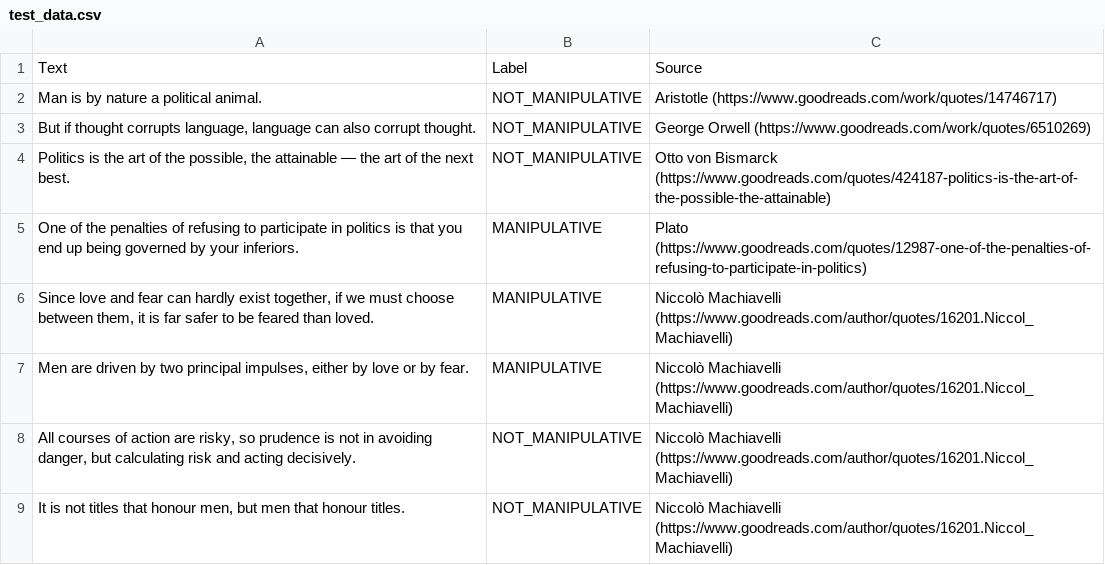
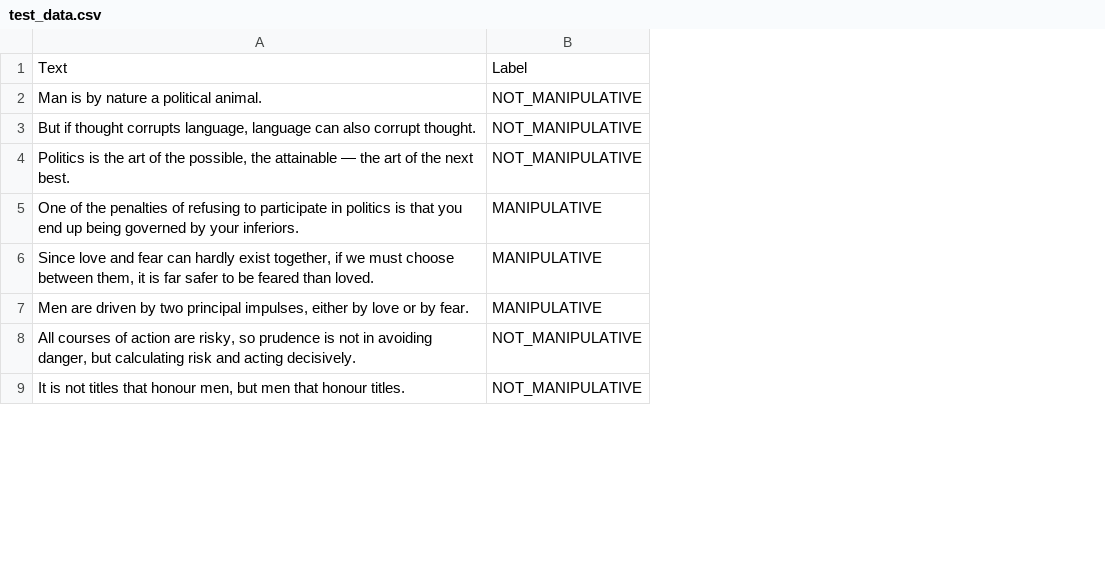
Before and after one commit to dominikoso/detect_manipulations, a CSV file: test_data.csv, drawn as a sheet; only a part is shown; the diff names each change by its address in the sheet, - before the commit and + after, or states it on an @@ line.

Commit message:
data: Cleanup test data

```diff
--- a/test_data.csv
+++ b/test_data.csv
-column C, rows 1-9: Source | Aristotle (https://www.goodreads.com/work/quotes/14746717) | George Orwell (https://www.goodreads.com/work/quotes/6510269) | Otto von Bismarck (https://www.goodreads.com/quotes/424187-politics-is-the-art-of-the-possible-the-attainable) | Plato (https://www.goodreads.com/quotes/12987-one-of-the-penalties-of-refusing-to-participate-in-politics) | Niccolò Machiavelli (https://www.goodreads.com/author/quotes/16201.Niccol_Machiavelli) | Niccolò Machiavelli (https://www.goodreads.com/author/quotes/16201.Niccol_Machiavelli) | Niccolò Machiavelli (https://www.goodreads.com/author/quotes/16201.Niccol_Machiavelli) | Niccolò Machiavelli (https://www.goodreads.com/author/quotes/16201.Niccol_Machiavelli)
```
